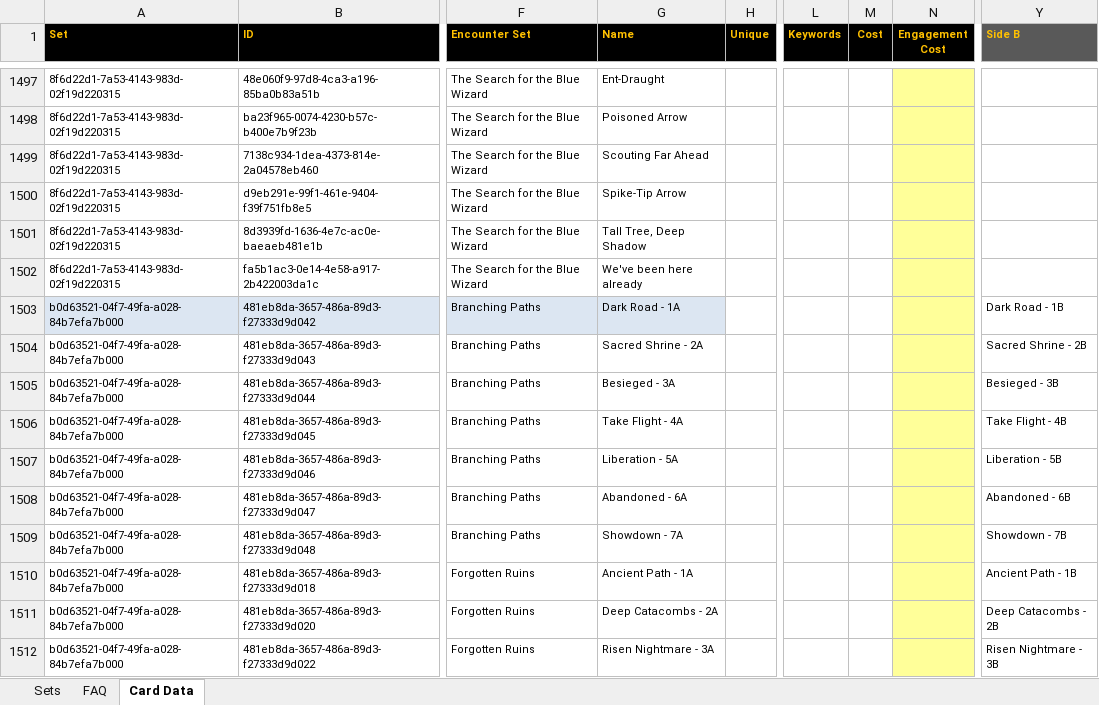
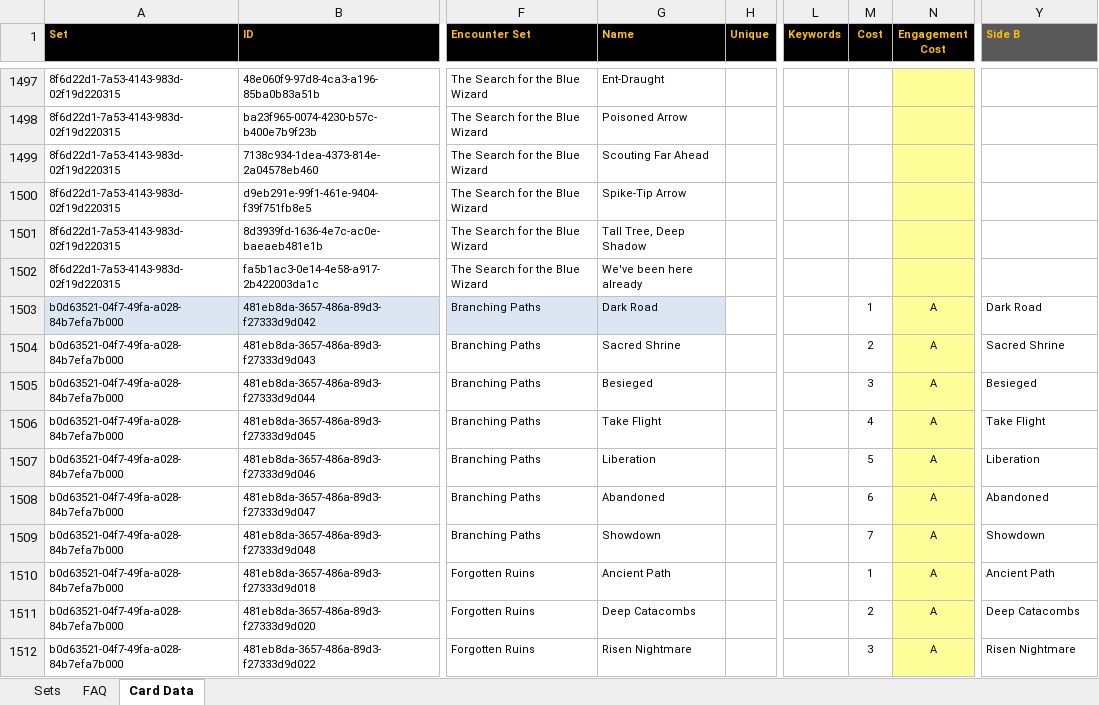
Before and after one commit to Blackmoor/Lord-of-the-Rings, an Excel workbook: LotR master DB.xlsm, sheet Card Data, drawn as a sheet; only a part is shown, gaps mark what is left out; values as stored, in another font and other column widths than the file's, no borders; conditional formats not drawn; the diff covers the shown part only; the diff names each change by its address in the sheet, - before the commit and + after, or states it on an @@ line.

Commit message:
Removed quest stage from card name
Added stage (1,2,3) to Cost
Added Side (A,B) to Engagement Cost
Updated FAQ VBA code and proxy to use new data
Ensure Encounter Set is output on side B of cards (required by proxy
code for quest cards)

```diff
--- a/LotR master DB.xlsm (sheet Card Data)
+++ b/LotR master DB.xlsm (sheet Card Data)
-G1503 (Name): Dark Road - 1A
+G1503 (Name): Dark Road
-M1503 (Cost): (empty)
+M1503 (Cost): 1
-N1503:N1512 (Engagement Cost): (empty)
+N1503:N1512 (Engagement Cost): A
-Y1503 (Side B): Dark Road - 1B
+Y1503 (Side B): Dark Road
-G1504 (Name): Sacred Shrine - 2A
+G1504 (Name): Sacred Shrine
-M1504 (Cost): (empty)
+M1504 (Cost): 2
-Y1504 (Side B): Sacred Shrine - 2B
+Y1504 (Side B): Sacred Shrine
-G1505 (Name): Besieged - 3A
+G1505 (Name): Besieged
-M1505 (Cost): (empty)
+M1505 (Cost): 3
-Y1505 (Side B): Besieged - 3B
+Y1505 (Side B): Besieged
-G1506 (Name): Take Flight - 4A
+G1506 (Name): Take Flight
-M1506 (Cost): (empty)
+M1506 (Cost): 4
-Y1506 (Side B): Take Flight - 4B
+Y1506 (Side B): Take Flight
-G1507 (Name): Liberation - 5A
+G1507 (Name): Liberation
-M1507 (Cost): (empty)
+M1507 (Cost): 5
-Y1507 (Side B): Liberation - 5B
+Y1507 (Side B): Liberation
-G1508 (Name): Abandoned - 6A
+G1508 (Name): Abandoned
-M1508 (Cost): (empty)
+M1508 (Cost): 6
-Y1508 (Side B): Abandoned - 6B
+Y1508 (Side B): Abandoned
-G1509 (Name): Showdown - 7A
+G1509 (Name): Showdown
-M1509 (Cost): (empty)
+M1509 (Cost): 7
-Y1509 (Side B): Showdown - 7B
+Y1509 (Side B): Showdown
-G1510 (Name): Ancient Path - 1A
+G1510 (Name): Ancient Path
-M1510 (Cost): (empty)
+M1510 (Cost): 1
-Y1510 (Side B): Ancient Path - 1B
+Y1510 (Side B): Ancient Path
-G1511 (Name): Deep Catacombs - 2A
+G1511 (Name): Deep Catacombs
-M1511 (Cost): (empty)
+M1511 (Cost): 2
-Y1511 (Side B): Deep Catacombs - 2B
+Y1511 (Side B): Deep Catacombs
-G1512 (Name): Risen Nightmare - 3A
+G1512 (Name): Risen Nightmare
-M1512 (Cost): (empty)
+M1512 (Cost): 3
-Y1512 (Side B): Risen Nightmare - 3B
+Y1512 (Side B): Risen Nightmare
```
Also changed, not shown: 882 edited cells elsewhere in this sheet, sheet FAQ, hidden cells, charts or pictures, 52 other files.
